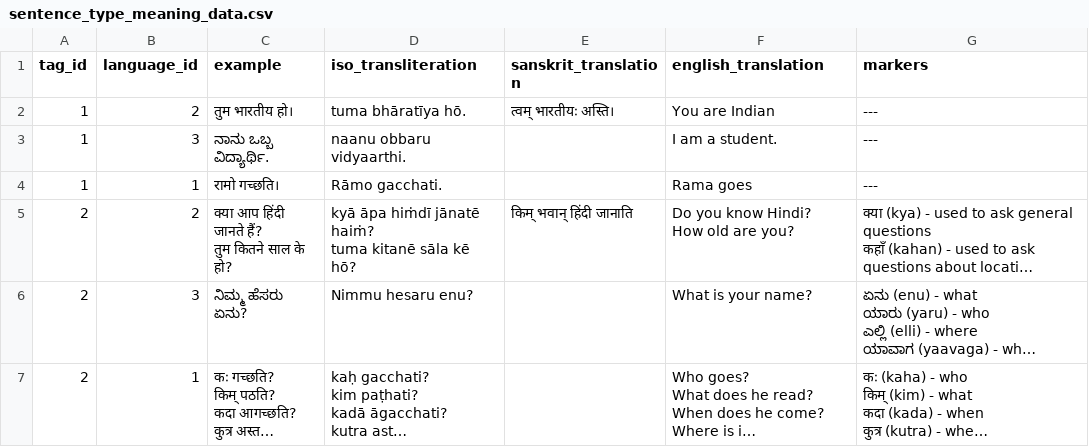
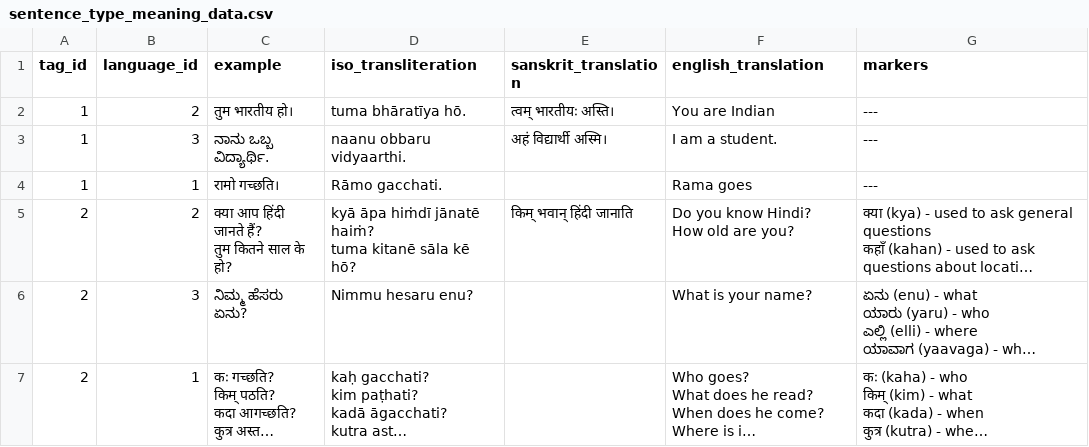
Before and after one commit to hrishikeshrt/linguistic-tags, a CSV file: viewer/data/sentence_type_meaning_data.csv, drawn as a sheet; only a part is shown; long unchanged cells end in ….

```diff
--- a/viewer/data/sentence_type_meaning_data.csv
+++ b/viewer/data/sentence_type_meaning_data.csv
@@ -2,3 +2,3 @@ tag_id,language_id,example,iso_transliteration,sanskrit_translation,english_tran
 1,2,तुम भारतीय हो।,tuma bhāratīya hō.,त्वम् भारतीयः अस्ति।,You are Indian,---
-1,3,ನಾನು ಒಬ್ಬ ವಿದ್ಯಾರ್ಥಿ.  ,naanu obbaru vidyaarthi.,,I am a student.,---
+1,3,ನಾನು ಒಬ್ಬ ವಿದ್ಯಾರ್ಥಿ.  ,naanu obbaru vidyaarthi.,अहं विद्यार्थी अस्मि।,I am a student.,---
 1,1,रामो गच्छति। ,Rāmo gacchati.,,Rama goes,---
```
Also changed, not shown: viewer/data/voice_tag.csv.
